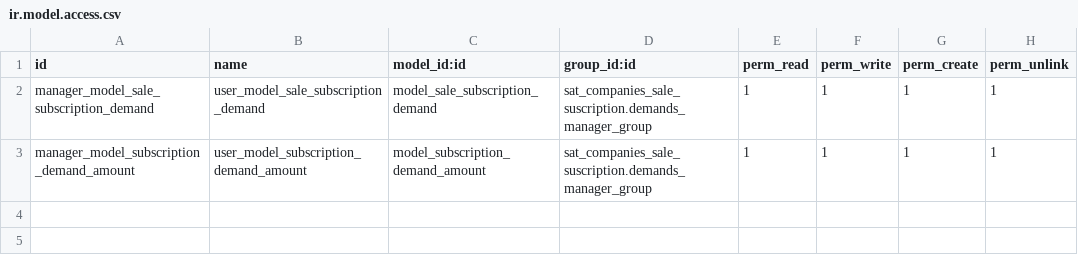
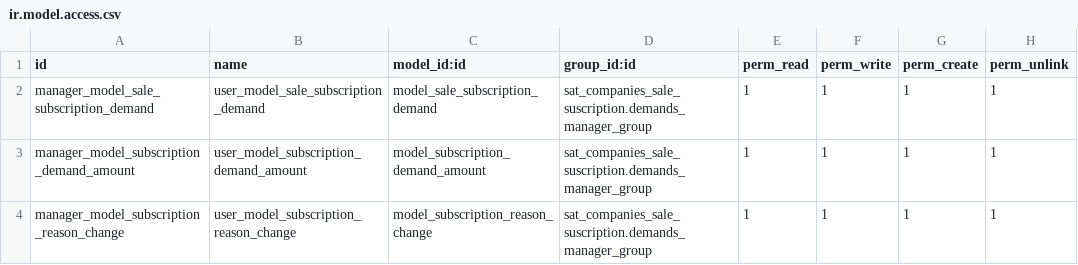
Before and after one commit to luisfpaternina/c14, a CSV file: sat_companies_sale_suscription/security/ir.model.access.csv, drawn as a sheet.

Commit message:
Update ir.model.access.csv

```diff
--- a/sat_companies_sale_suscription/security/ir.model.access.csv
+++ b/sat_companies_sale_suscription/security/ir.model.access.csv
@@ -3 +3,2 @@ manager_model_sale_subscription_demand,user_model_sale_subscription_demand,model
 manager_model_subscription_demand_amount,user_model_subscription_demand_amount,model_subscription_demand_amount,sat_companies_sale_suscription.demands_manager_group,1,1,1,1
+manager_model_subscription_reason_change,user_model_subscription_reason_change,model_subscription_reason_change,sat_companies_sale_suscription.demands_manager_group,1,1,1,1
```
